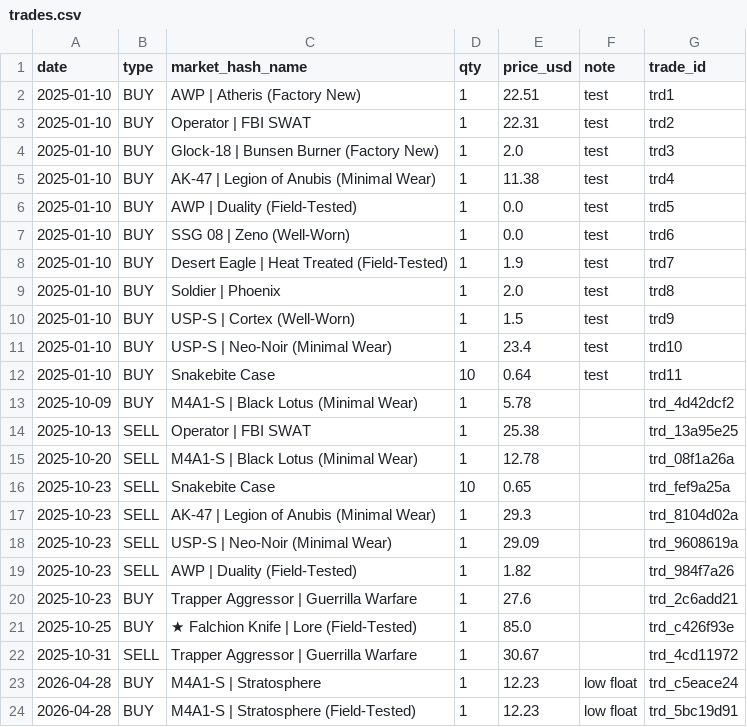
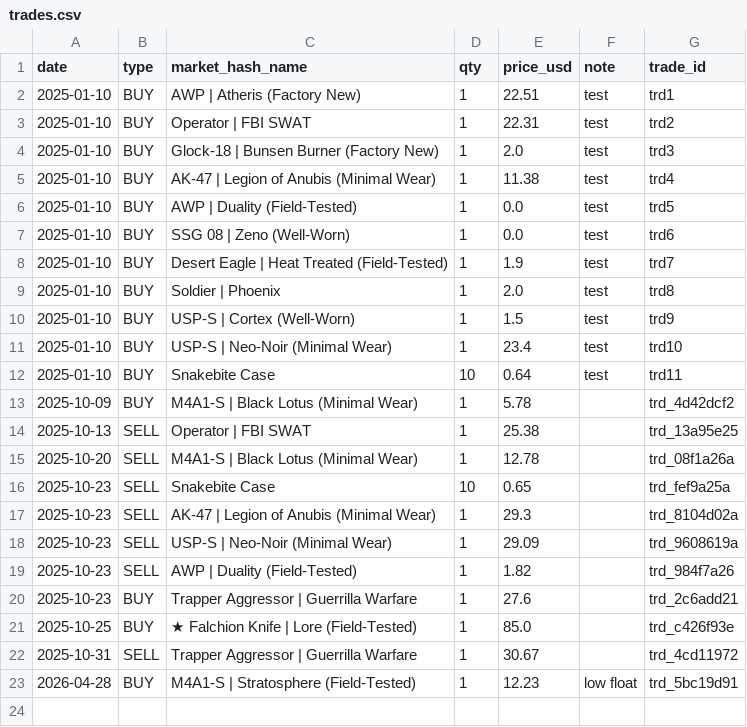
Before and after one commit to pierreledophin/cs2portfolio, a CSV file: data/pierre/trades.csv, drawn as a sheet.

Commit message:
delete trade trd_c5eace24

```diff
--- a/data/pierre/trades.csv
+++ b/data/pierre/trades.csv
@@ -22,3 +22,2 @@ date,type,market_hash_name,qty,price_usd,note,trade_id
 2025-10-31,SELL,Trapper Aggressor | Guerrilla Warfare,1,30.67,,trd_4cd11972
-2026-04-28,BUY,M4A1-S | Stratosphere,1,12.23,low float,trd_c5eace24
 2026-04-28,BUY,M4A1-S | Stratosphere (Field-Tested),1,12.23,low float,trd_5bc19d91
```
